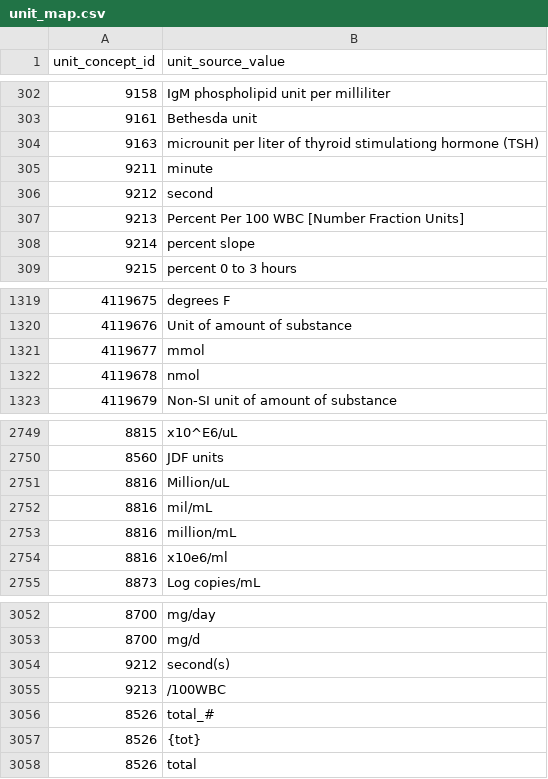
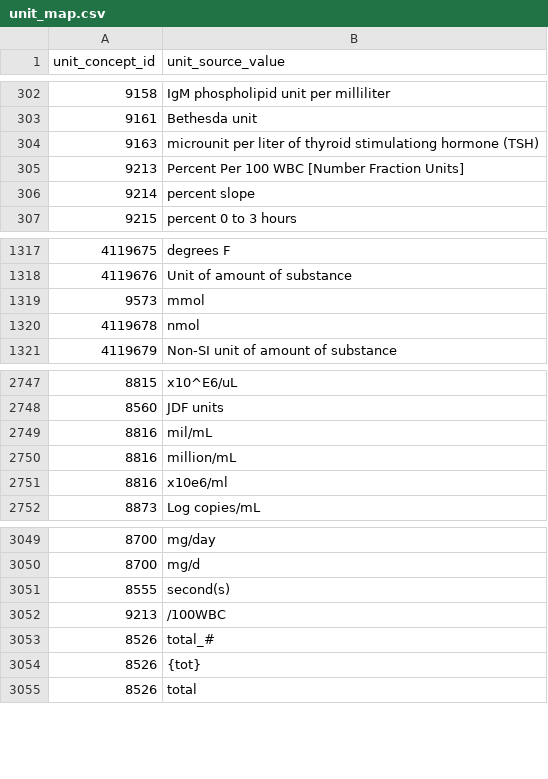
Before and after one commit to all-of-us/data-browser, a CSV file: public-api/db-cdr/generate-cdr/csv/unit_map.csv, drawn as a sheet; only a part is shown, gaps mark what is left out.

```diff
--- a/public-api/db-cdr/generate-cdr/csv/unit_map.csv
+++ b/public-api/db-cdr/generate-cdr/csv/unit_map.csv
@@ -304,4 +304,2 @@
 9163,"microunit per liter of thyroid stimulationg hormone (TSH)"
-9211,"minute"
-9212,"second"
 9213,"Percent Per 100 WBC [Number Fraction Units]"
@@ -1320,3 +1318,3 @@
 4119676,"Unit of amount of substance"
-4119677,"mmol"
+9573,"mmol"
 4119678,"nmol"
@@ -2750,3 +2748,2 @@
 8560,JDF units
-8816,Million/uL
 8816,mil/mL
@@ -3053,3 +3050,3 @@
 8700,mg/d
-9212,second(s)
+8555,second(s)
 9213,/100WBC
```
Also changed, not shown: public-api/db-cdr/generate-cdr/csv/similar_unit_concepts.csv, 3 other files.
